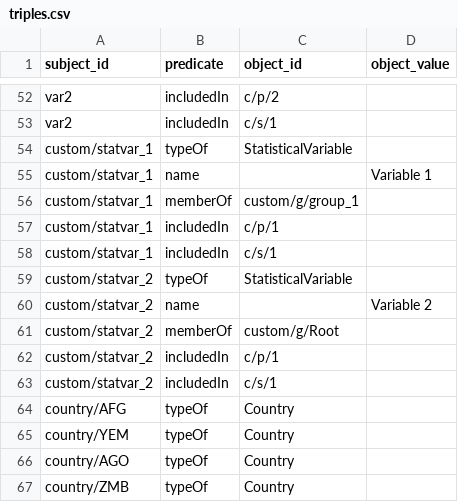
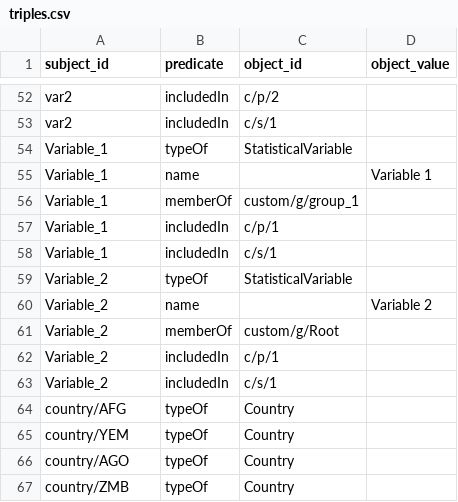
Before and after one commit to datacommonsorg/import, a CSV file: simple/sample/output/debug/triples.csv, drawn as a sheet; only a part is shown, gaps mark what is left out.

```diff
--- a/simple/sample/output/debug/triples.csv
+++ b/simple/sample/output/debug/triples.csv
@@ -53,12 +53,12 @@ var2,includedIn,c/p/2,""
 var2,includedIn,c/s/1,""
-custom/statvar_1,typeOf,StatisticalVariable,""
-custom/statvar_1,name,"","Variable 1"
-custom/statvar_1,memberOf,custom/g/group_1,""
-custom/statvar_1,includedIn,c/p/1,""
-custom/statvar_1,includedIn,c/s/1,""
-custom/statvar_2,typeOf,StatisticalVariable,""
-custom/statvar_2,name,"","Variable 2"
-custom/statvar_2,memberOf,custom/g/Root,""
-custom/statvar_2,includedIn,c/p/1,""
-custom/statvar_2,includedIn,c/s/1,""
+Variable_1,typeOf,StatisticalVariable,""
+Variable_1,name,"","Variable 1"
+Variable_1,memberOf,custom/g/group_1,""
+Variable_1,includedIn,c/p/1,""
+Variable_1,includedIn,c/s/1,""
+Variable_2,typeOf,StatisticalVariable,""
+Variable_2,name,"","Variable 2"
+Variable_2,memberOf,custom/g/Root,""
+Variable_2,includedIn,c/p/1,""
+Variable_2,includedIn,c/s/1,""
 country/AFG,typeOf,Country,""
```
Also changed, not shown: simple/sample/output/debug/observations.csv, simple/sample/output/triples.csv, 13 other files.
